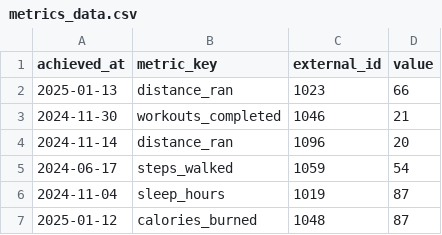
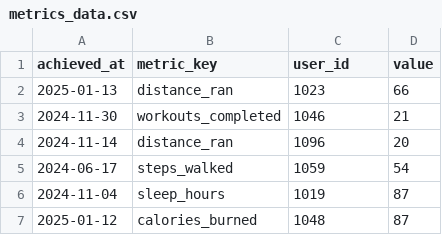
Before and after one commit to trdlr/backend-recruiting, a CSV file: metrics_data.csv, drawn as a sheet; only a part is shown.

Commit message:
Change external_id for user_id

```diff
--- a/metrics_data.csv
+++ b/metrics_data.csv
@@ -1,2 +1,2 @@
-achieved_at,metric_key,external_id,value
+achieved_at,metric_key,user_id,value
 2025-01-13,distance_ran,1023,66
```
Also changed, not shown: 2 other files.
